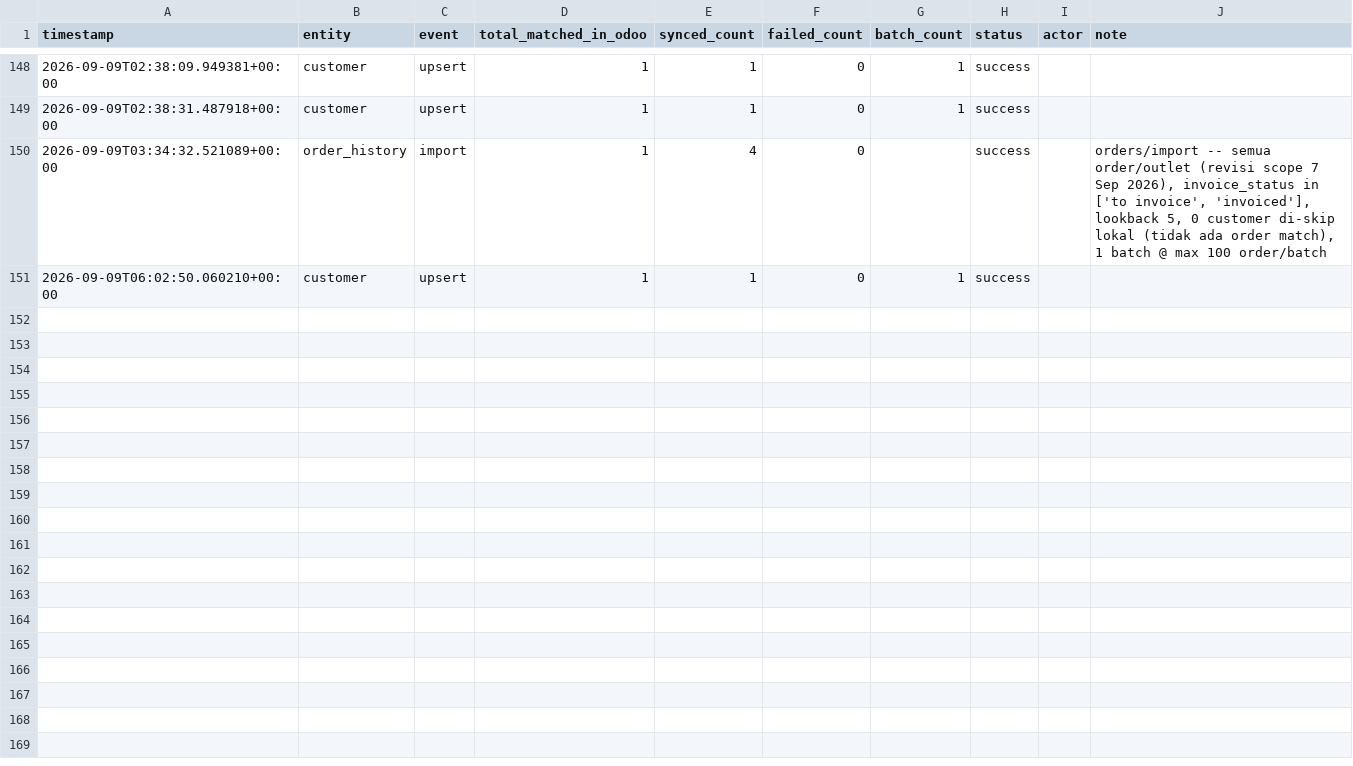
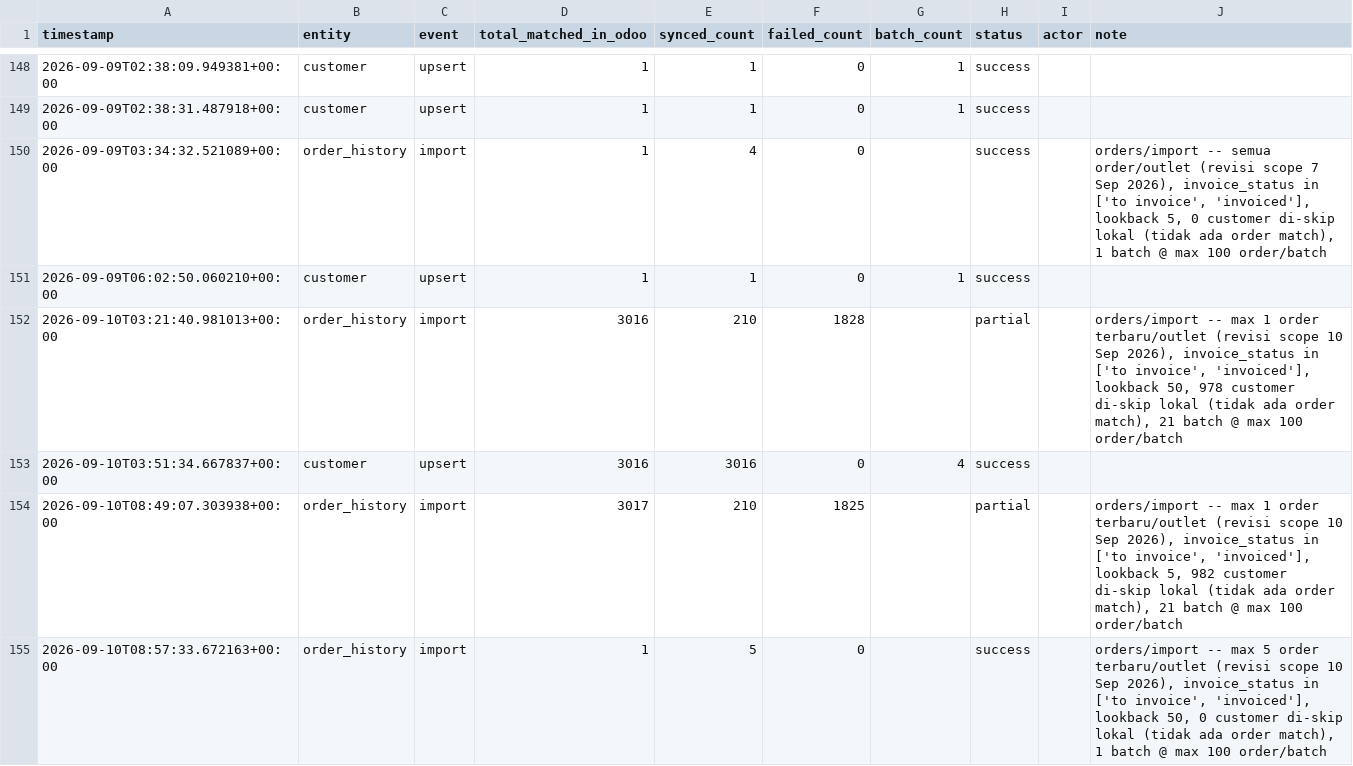
Before and after one commit to ariwijaya-try1/CBU-eDot, a CSV file: logs/sync_log.csv, drawn as a sheet; only a part is shown, gaps mark what is left out.

Commit message:
up history

```diff
--- a/logs/sync_log.csv
+++ b/logs/sync_log.csv
@@ -151 +151,5 @@ timestamp,entity,event,total_matched_in_odoo,synced_count,failed_count,batch_cou
 2026-09-09T06:02:50.060210+00:00,customer,upsert,1,1,0,1,success,,
+2026-09-10T03:21:40.981013+00:00,order_history,import,3016,210,1828,,partial,,"orders/import -- max 1 order terbaru/outlet (revisi scope 10 Sep 2026), invoice_status in ['to invoice', 'invoiced'], lookback 50, 978 customer di-skip lokal (tidak ada order match), 21 batch @ max 100 order/batch"
+2026-09-10T03:51:34.667837+00:00,customer,upsert,3016,3016,0,4,success,,
+2026-09-10T08:49:07.303938+00:00,order_history,import,3017,210,1825,,partial,,"orders/import -- max 1 order terbaru/outlet (revisi scope 10 Sep 2026), invoice_status in ['to invoice', 'invoiced'], lookback 5, 982 customer di-skip lokal (tidak ada order match), 21 batch @ max 100 order/batch"
+2026-09-10T08:57:33.672163+00:00,order_history,import,1,5,0,,success,,"orders/import -- max 5 order terbaru/outlet (revisi scope 10 Sep 2026), invoice_status in ['to invoice', 'invoiced'], lookback 50, 0 customer di-skip lokal (tidak ada order match), 1 batch @ max 100 order/batch"
```
Also changed, not shown: 6 other files.
